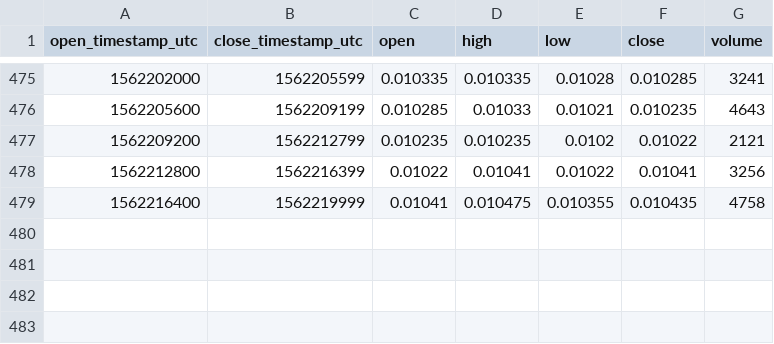
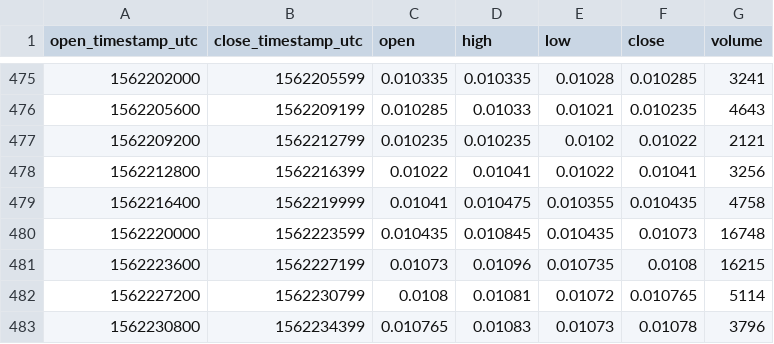
Before and after one commit to cryptobigbro/bitmex-LTCU19, a CSV file: bitmex-LTCU19-1h.csv, drawn as a sheet; only a part is shown, gaps mark what is left out.

Commit message:
Update OHLCV data.

```diff
--- a/bitmex-LTCU19-1h.csv
+++ b/bitmex-LTCU19-1h.csv
@@ -479 +479,5 @@ open_timestamp_utc,close_timestamp_utc,open,high,low,close,volume
 1562216400,1562219999,0.01041,0.010475,0.010355,0.010435,4758
+1562220000,1562223599,0.010435,0.010845,0.010435,0.01073,16748
+1562223600,1562227199,0.01073,0.01096,0.010735,0.0108,16215
+1562227200,1562230799,0.0108,0.01081,0.01072,0.010765,5114
+1562230800,1562234399,0.010765,0.01083,0.01073,0.01078,3796
```
Also changed, not shown: 1 other file.
